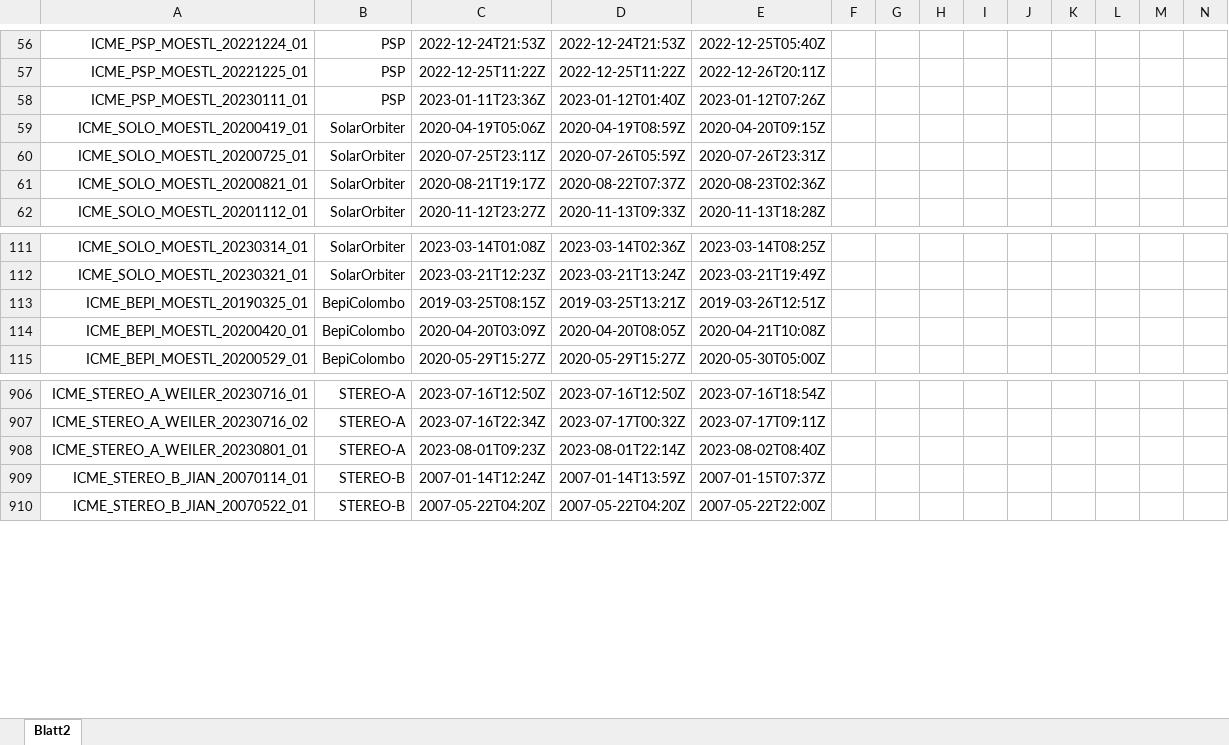
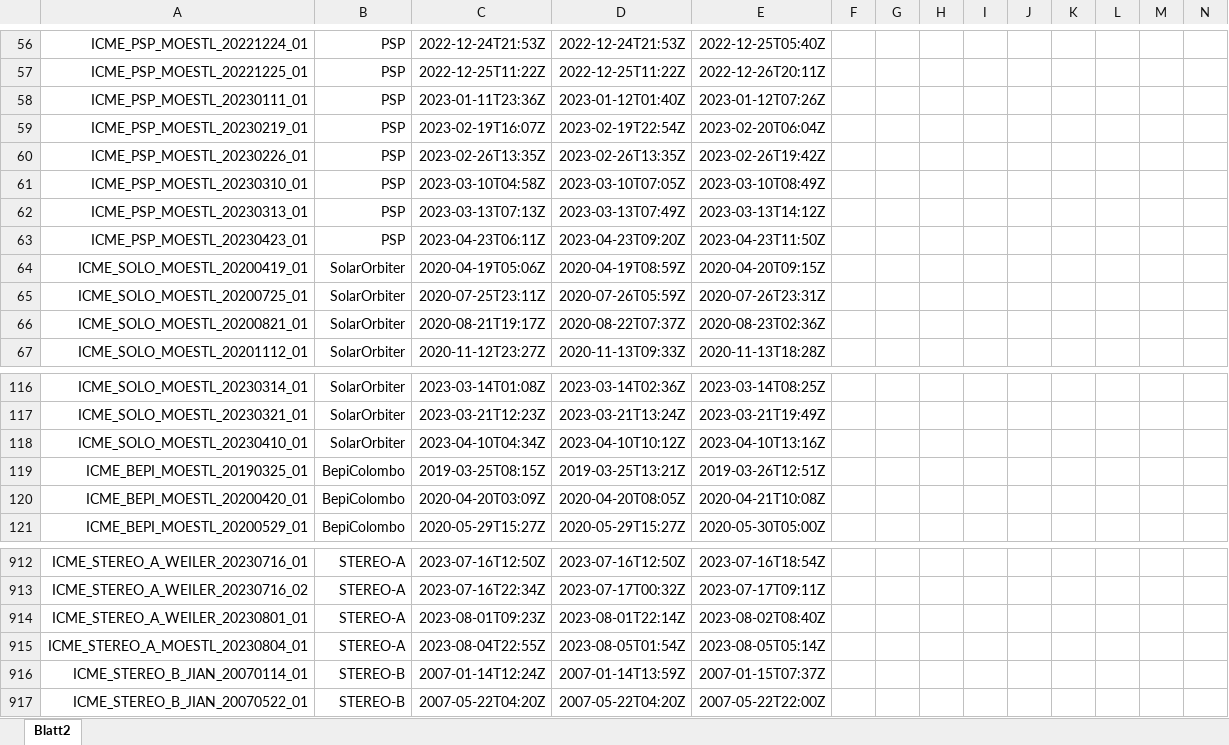
Before and after one commit to cmoestl/heliocats, an Excel workbook: icmecat/HELIO4CAST_ICMECAT_v21_master.xlsx, sheet Blatt2, drawn as a sheet; only a part is shown, gaps mark what is left out; values as stored, in another font and other column widths than the file's, no borders; rows hold the shown columns only; the diff names each change by its address in the sheet, - before the commit and + after, or states it on an @@ line.

```diff
--- a/icmecat/HELIO4CAST_ICMECAT_v21_master.xlsx (sheet Blatt2)
+++ b/icmecat/HELIO4CAST_ICMECAT_v21_master.xlsx (sheet Blatt2)
+row 59: ICME_PSP_MOESTL_20230219_01 | PSP | 2023-02-19T16:07Z | 2023-02-19T22:54Z | 2023-02-20T06:04Z
+row 60: ICME_PSP_MOESTL_20230226_01 | PSP | 2023-02-26T13:35Z | 2023-02-26T13:35Z | 2023-02-26T19:42Z
+row 61: ICME_PSP_MOESTL_20230310_01 | PSP | 2023-03-10T04:58Z | 2023-03-10T07:05Z | 2023-03-10T08:49Z
+row 62: ICME_PSP_MOESTL_20230313_01 | PSP | 2023-03-13T07:13Z | 2023-03-13T07:49Z | 2023-03-13T14:12Z
+row 63: ICME_PSP_MOESTL_20230423_01 | PSP | 2023-04-23T06:11Z | 2023-04-23T09:20Z | 2023-04-23T11:50Z
+row 118: ICME_SOLO_MOESTL_20230410_01 | SolarOrbiter | 2023-04-10T04:34Z | 2023-04-10T10:12Z | 2023-04-10T13:16Z
+row 915: ICME_STEREO_A_MOESTL_20230804_01 | STEREO-A | 2023-08-04T22:55Z | 2023-08-05T01:54Z | 2023-08-05T05:14Z
```
Also changed, not shown: icmecat/HELIO4CAST_ICMECAT_v21.xlsx, 29 other files.
